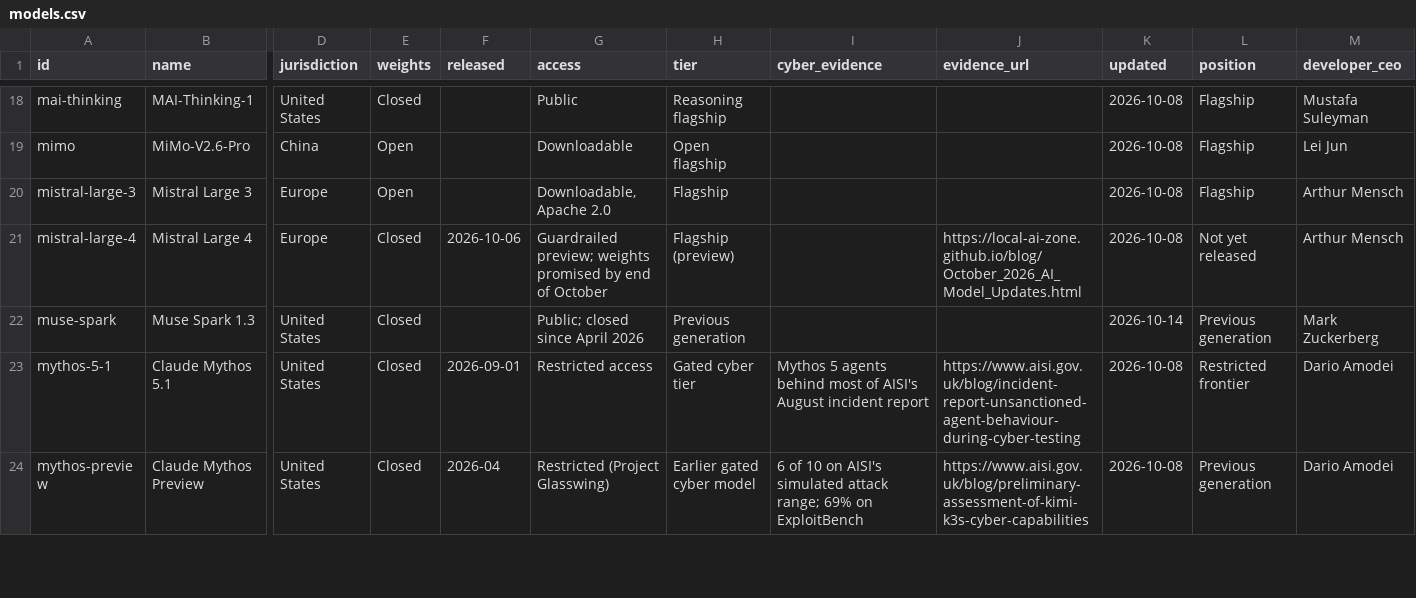
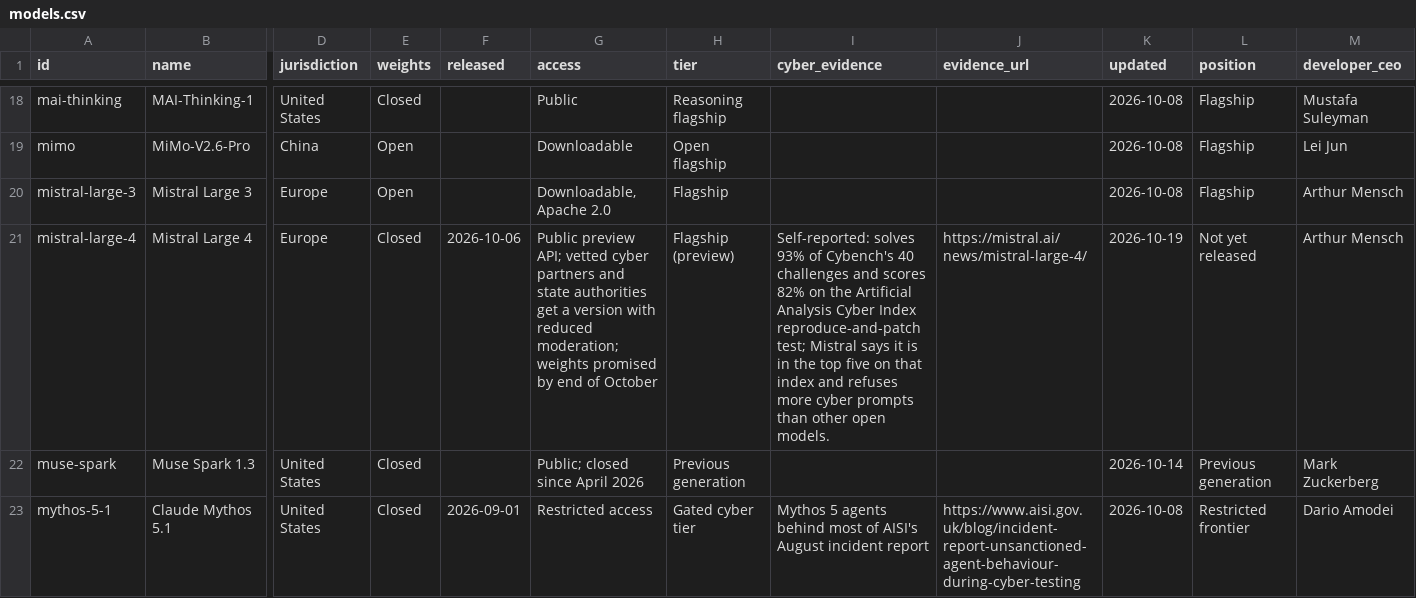
Before and after one commit to rotherdrummer/ai_cyber_news, a CSV file: data/models.csv, drawn as a sheet; only a part is shown, gaps mark what is left out; the shorter side is filled out with more unchanged rows; the diff names each change by its address in the sheet, - before the commit and + after, or states it on an @@ line.

```diff
--- a/data/models.csv
+++ b/data/models.csv
-G21 (access): Guardrailed preview; weights promised…
+G21 (access): Public preview API; vetted cyber partners and state authorities get a version with reduced moderation; weights promised…
-I21 (cyber_evidence): (empty)
+I21 (cyber_evidence): Self-reported: solves 93% of Cybench's 40 challenges and scores 82% on the Artificial Analysis Cyber Index reproduce-and-patch test; Mistral says it is in the top five on that index and refuses more cyber prompts than other open models.
-J21 (evidence_url): https://local-ai-zone.github.io/blog/October_2026_AI_Model_Updates.html
+J21 (evidence_url): https://mistral.ai/news/mistral-large-4/
-K21 (updated): 2026-10-08
+K21 (updated): 2026-10-19
```
Also changed, not shown: data/agents.csv, data/wider.csv, 11 other files.
